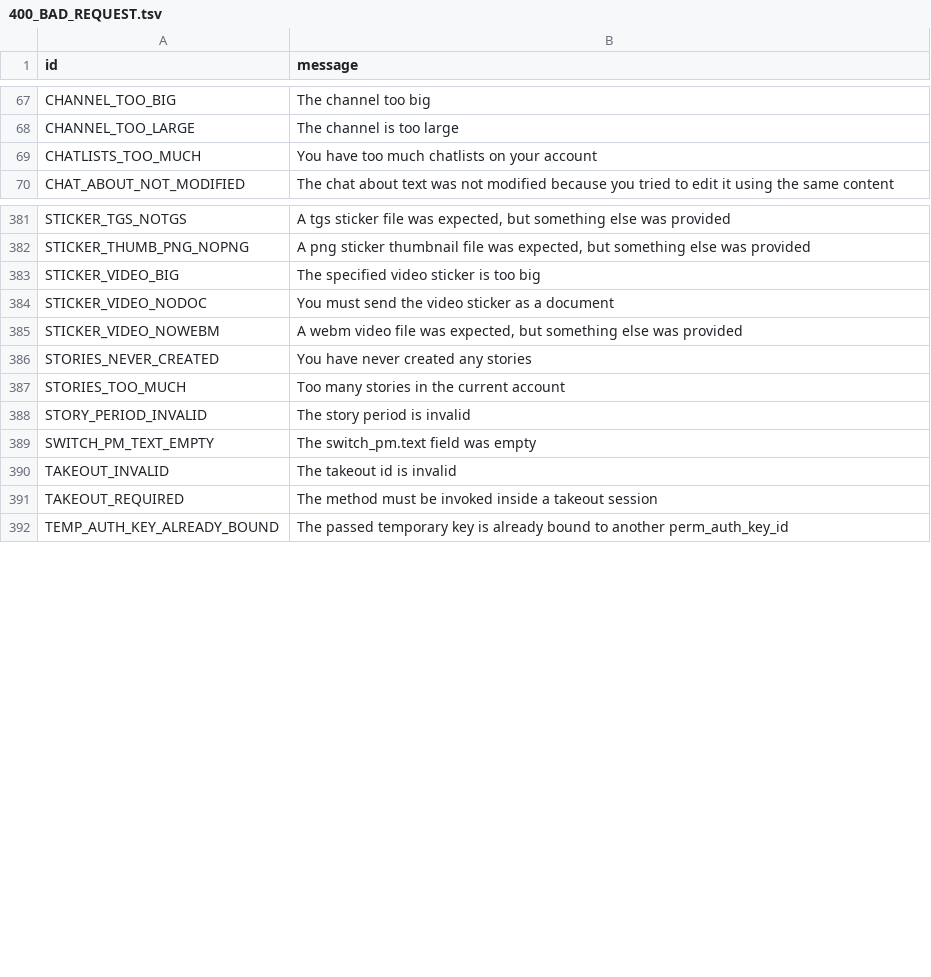
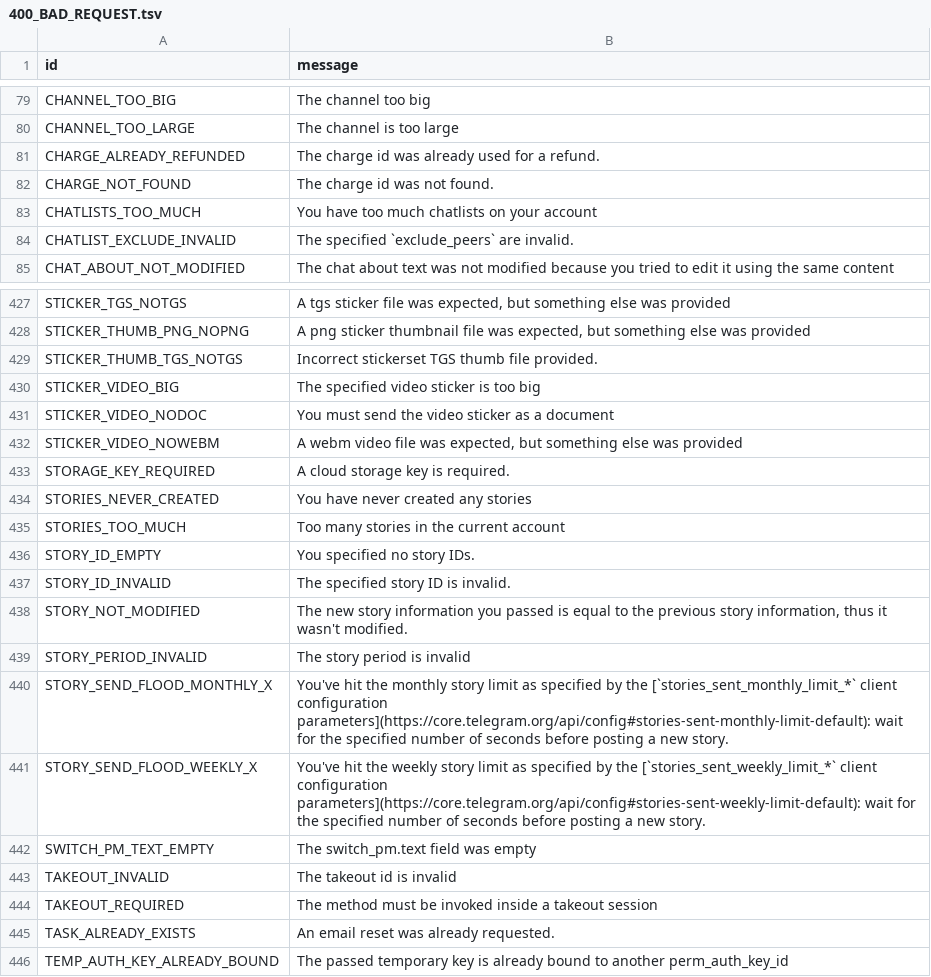
Before and after one commit to xtsea/pyrogram, a TSV file: compiler/errors/source/400_BAD_REQUEST.tsv, drawn as a sheet; only a part is shown, gaps mark what is left out; the diff covers the shown part only.

```diff
--- a/compiler/errors/source/400_BAD_REQUEST.tsv
+++ b/compiler/errors/source/400_BAD_REQUEST.tsv
@@ -68,3 +80,6 @@ CHANNEL_TOO_BIG	The channel too big
 CHANNEL_TOO_LARGE	The channel is too large
+CHARGE_ALREADY_REFUNDED	The charge id was already used for a refund.
+CHARGE_NOT_FOUND	The charge id was not found.
 CHATLISTS_TOO_MUCH	You have too much chatlists on your account
+CHATLIST_EXCLUDE_INVALID	The specified `exclude_peers` are invalid.
 CHAT_ABOUT_NOT_MODIFIED	The chat about text was not modified because you tried to edit it using the same content
@@ -382,2 +428,3 @@ STICKER_TGS_NOTGS	A tgs sticker file was expected, but something else was provid
 STICKER_THUMB_PNG_NOPNG	A png sticker thumbnail file was expected, but something else was provided
+STICKER_THUMB_TGS_NOTGS	Incorrect stickerset TGS thumb file provided.
 STICKER_VIDEO_BIG	The specified video sticker is too big
@@ -385,5 +432,11 @@ STICKER_VIDEO_NODOC	You must send the video sticker as a document
 STICKER_VIDEO_NOWEBM	A webm video file was expected, but something else was provided
+STORAGE_KEY_REQUIRED	A cloud storage key is required.
 STORIES_NEVER_CREATED	You have never created any stories
 STORIES_TOO_MUCH	Too many stories in the current account
+STORY_ID_EMPTY	You specified no story IDs.
+STORY_ID_INVALID	The specified story ID is invalid.
+STORY_NOT_MODIFIED	The new story information you passed is equal to the previous story information, thus it wasn't modified.
 STORY_PERIOD_INVALID	The story period is invalid
+STORY_SEND_FLOOD_MONTHLY_X	You've hit the monthly story limit as specified by the [`stories_sent_monthly_limit_*` client configuration parameters](https://core.telegram.org/api/config#stories-sent-monthly-limit-default): wait for the specified number of seconds before posting a new story.
+STORY_SEND_FLOOD_WEEKLY_X	You've hit the weekly story limit as specified by the [`stories_sent_weekly_limit_*` client configuration parameters](https://core.telegram.org/api/config#stories-sent-weekly-limit-default): wait for the specified number of seconds before posting a new story.
 SWITCH_PM_TEXT_EMPTY	The switch_pm.text field was empty
@@ -391,2 +444,3 @@ TAKEOUT_INVALID	The takeout id is invalid
 TAKEOUT_REQUIRED	The method must be invoked inside a takeout session
+TASK_ALREADY_EXISTS	An email reset was already requested.
 TEMP_AUTH_KEY_ALREADY_BOUND	The passed temporary key is already bound to another perm_auth_key_id
```
Also changed, not shown: 52 added rows elsewhere in this file, 2 other files.
